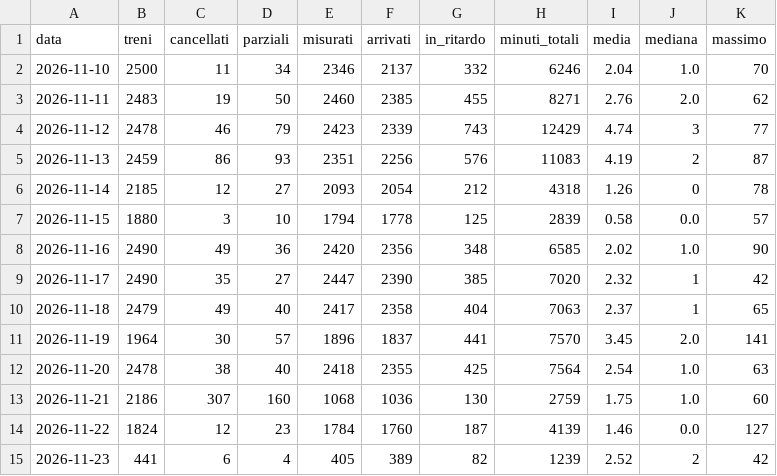
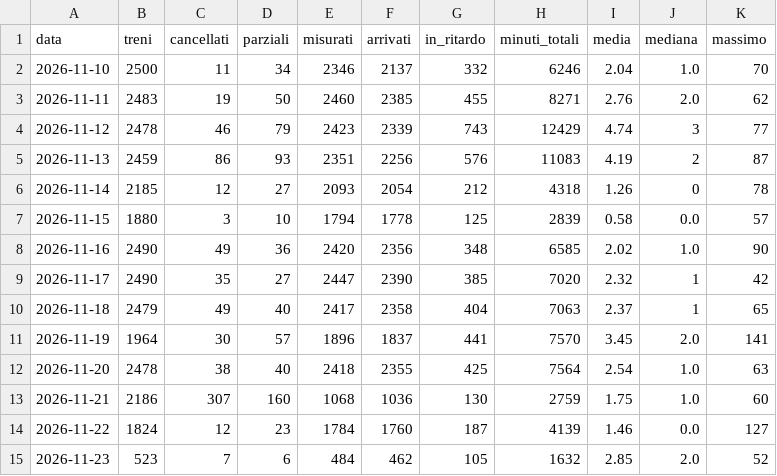
Before and after one commit to Easyinve/trenord-ritardi, a CSV file: archivio/riepilogo.csv, drawn as a sheet.

```diff
--- a/archivio/riepilogo.csv
+++ b/archivio/riepilogo.csv
@@ -14,2 +14,2 @@ data,treni,cancellati,parziali,misurati,arrivati,in_ritardo,minuti_totali,media,
 2026-11-22,1824,12,23,1784,1760,187,4139,1.46,0.0,127
-2026-11-23,441,6,4,405,389,82,1239,2.52,2,42
+2026-11-23,523,7,6,484,462,105,1632,2.85,2.0,52
```
Also changed, not shown: archivio/mensile.csv, 1 other file.
